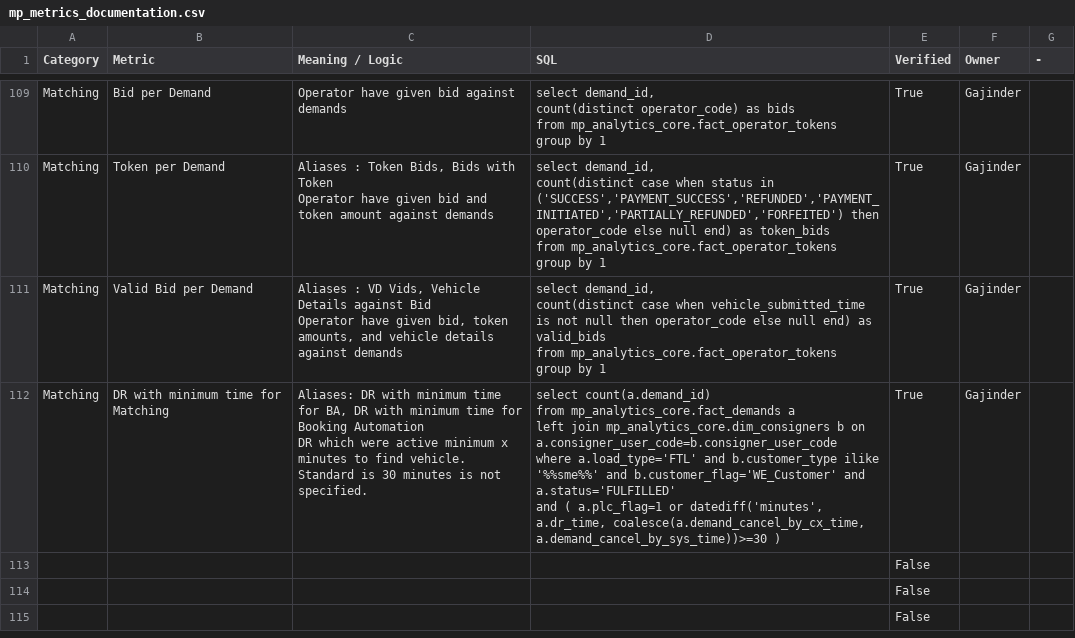
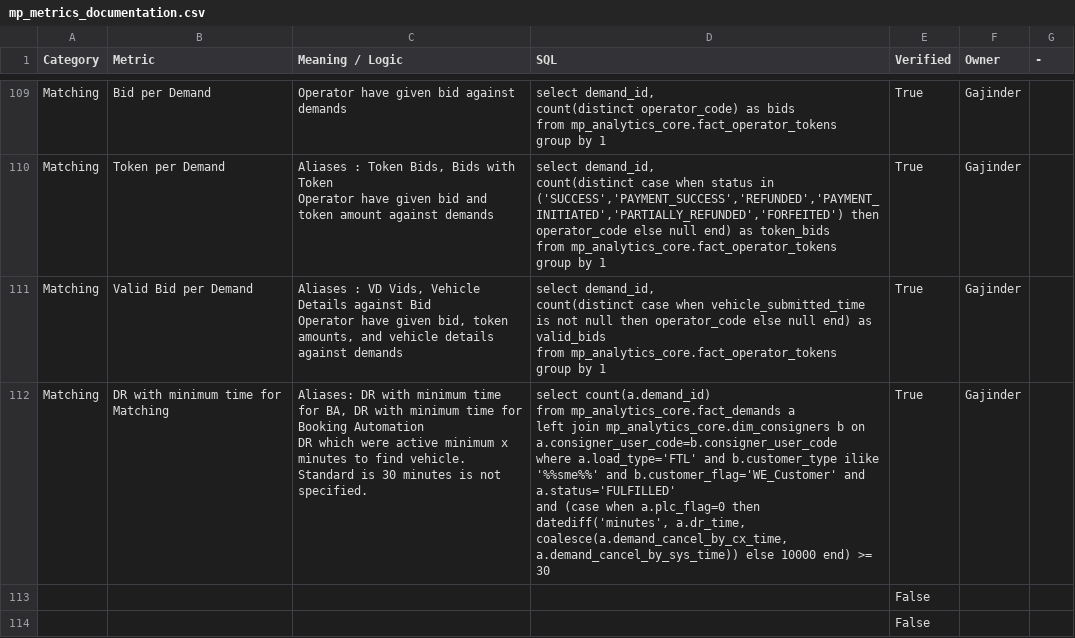
Before and after one commit to Aakash-1499/revolt-we-mp-analytics-assistant, a CSV file: skills/revolt/references/mp_metrics_documentation.csv, drawn as a sheet; only a part is shown, gaps mark what is left out; the shorter side is filled out with more unchanged rows.

Commit message:
revolt: sync 2 file(s) from Drive

```diff
--- a/skills/revolt/references/mp_metrics_documentation.csv
+++ b/skills/revolt/references/mp_metrics_documentation.csv
@@ -1214,9 +1214,9 @@ from mp_analytics_core.fact_operator_tokens
 group by 1",True,Gajinder,
-Matching,DR with minimum time for Matching,"Aliases: DR with minimum time for BA, DR with minimum time for Booking Automation
-
-DR which were active minimum x minutes to find vehicle. Standard is 30 minutes is not specified.","select count(a.demand_id)
-from mp_analytics_core.fact_demands a
-left join mp_analytics_core.dim_consigners b on a.consigner_user_code=b.consigner_user_code
-where a.load_type='FTL' and b.customer_type ilike '%%sme%%' and b.customer_flag='WE_Customer' and a.status='FULFILLED'
-and ( a.plc_flag=1 or datediff('minutes', a.dr_time, coalesce(a.demand_cancel_by_cx_time, a.demand_cancel_by_sys_time))>=30 )",True,Gajinder,
+Matching,DR with minimum time for Matching,"Aliases: DR with minimum time for BA, DR with minimum time for Booking Automation
+
+DR which were active minimum x minutes to find vehicle. Standard is 30 minutes is not specified.","select count(a.demand_id)
+from mp_analytics_core.fact_demands a
+left join mp_analytics_core.dim_consigners b on a.consigner_user_code=b.consigner_user_code
+where a.load_type='FTL' and b.customer_type ilike '%%sme%%' and b.customer_flag='WE_Customer' and a.status='FULFILLED'
+and (case when a.plc_flag=0 then datediff('minutes', a.dr_time, coalesce(a.demand_cancel_by_cx_time, a.demand_cancel_by_sys_time)) else 10000 end) >= 30",True,Gajinder,
 ,,,,False,,
```
Also changed, not shown: 1 other file.
